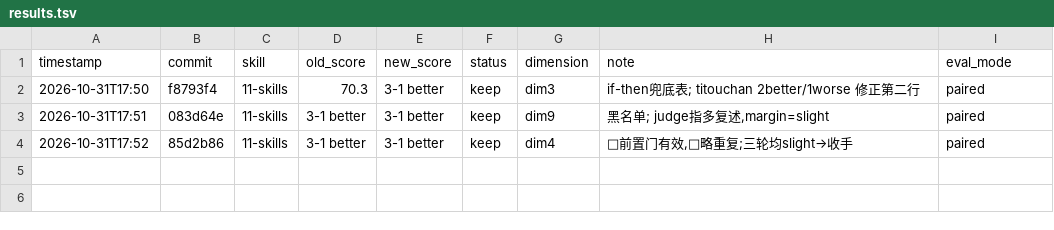
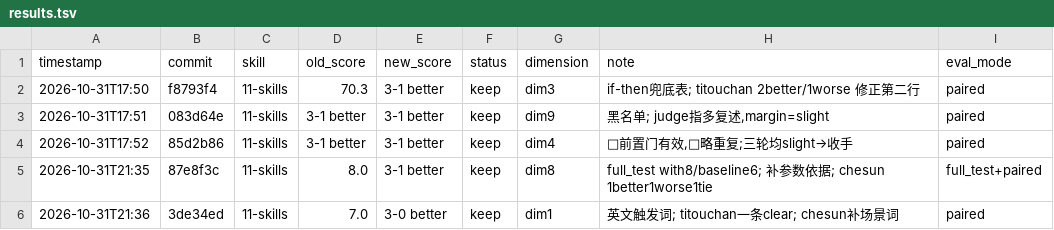
Before and after one commit to AI199701/zongze-pdd-skill, a TSV file: darwin/results.tsv, drawn as a sheet; the diff names each change by its address in the sheet, - before the commit and + after, or states it on an @@ line.

Commit message:
merge: darwin rounds 4-5 (dim8 full_test + dim1 english triggers)

```diff
--- a/darwin/results.tsv
+++ b/darwin/results.tsv
+row 5: 2026-10-31T21:35 | 87e8f3c | 11-skills | 8.0 | 3-1 better | keep | dim8 | full_test with8/baseline6; 补参数依据; chesun 1better1worse1tie | full_test+paired
+row 6: 2026-10-31T21:36 | 3de34ed | 11-skills | 7.0 | 3-0 better | keep | dim1 | 英文触发词; titouchan一条clear; chesun补场景词 | paired
```
Also changed, not shown: 15 other files.
